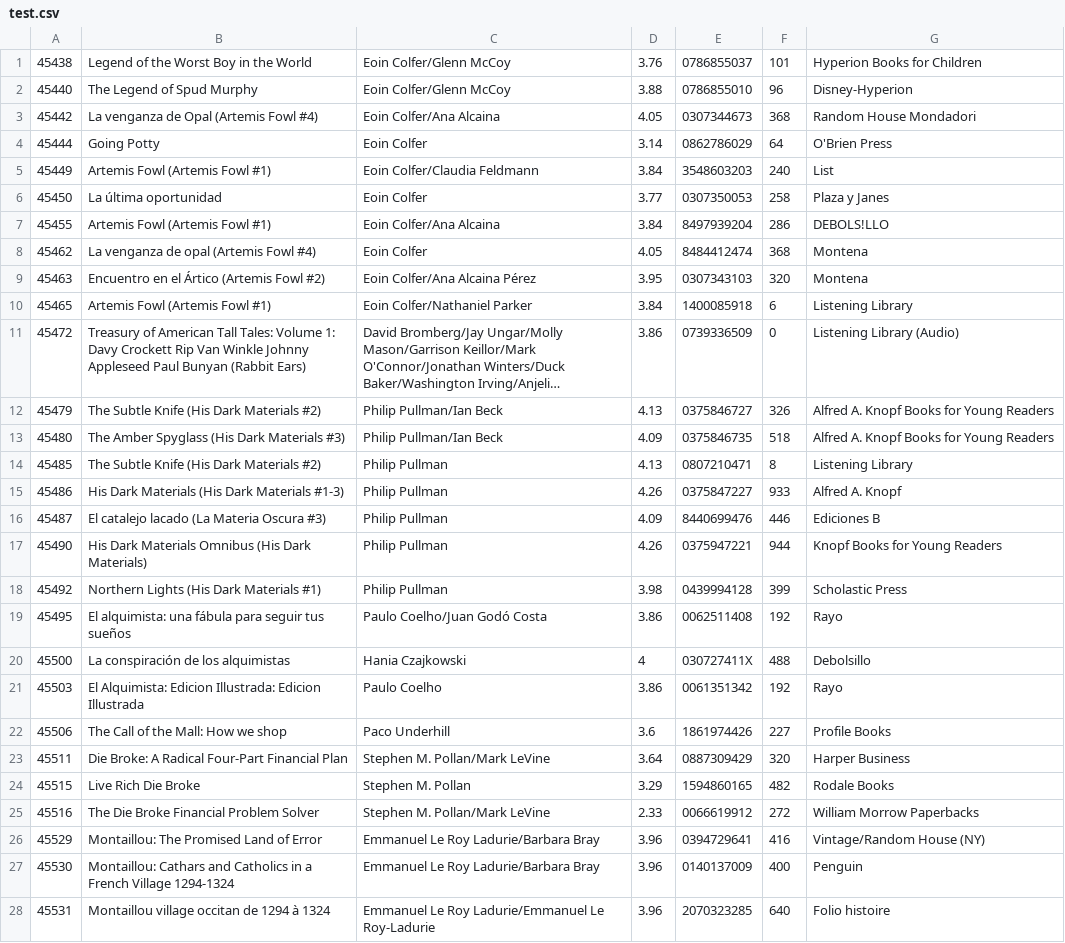
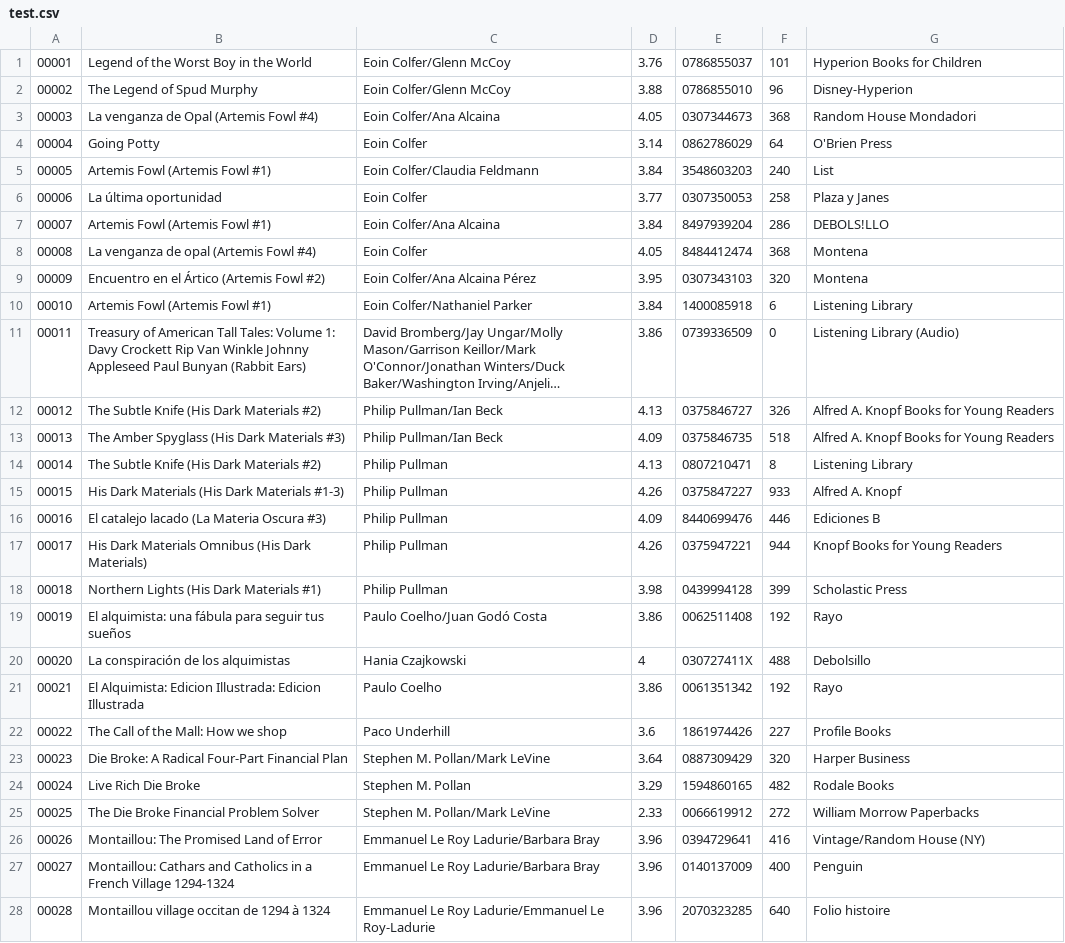
Before and after one commit to doormatt65/BigData2Final, a CSV file: test.csv, drawn as a sheet; only a part is shown; long unchanged cells end in …; the diff covers the shown part only; the diff names each change by its address in the sheet, - before the commit and + after, or states it on an @@ line.

Commit message:
table GSI setup

```diff
--- a/test.csv
+++ b/test.csv
-A1: 45438
+A1: 00001
-A2: 45440
+A2: 00002
-A3: 45442
+A3: 00003
-A4: 45444
+A4: 00004
-A5: 45449
+A5: 00005
-A6: 45450
+A6: 00006
-A7: 45455
+A7: 00007
-A8: 45462
+A8: 00008
-A9: 45463
+A9: 00009
-A10: 45465
+A10: 00010
-A11: 45472
+A11: 00011
-A12: 45479
+A12: 00012
-A13: 45480
+A13: 00013
-A14: 45485
+A14: 00014
-A15: 45486
+A15: 00015
-A16: 45487
+A16: 00016
-A17: 45490
+A17: 00017
-A18: 45492
+A18: 00018
-A19: 45495
+A19: 00019
-A20: 45500
+A20: 00020
-A21: 45503
+A21: 00021
-A22: 45506
+A22: 00022
-A23: 45511
+A23: 00023
-A24: 45515
+A24: 00024
-A25: 45516
+A25: 00025
-A26: 45529
+A26: 00026
-A27: 45530
+A27: 00027
-A28: 45531
+A28: 00028
```
Also changed, not shown: 28 edited cells elsewhere in this file, 4 other files.
